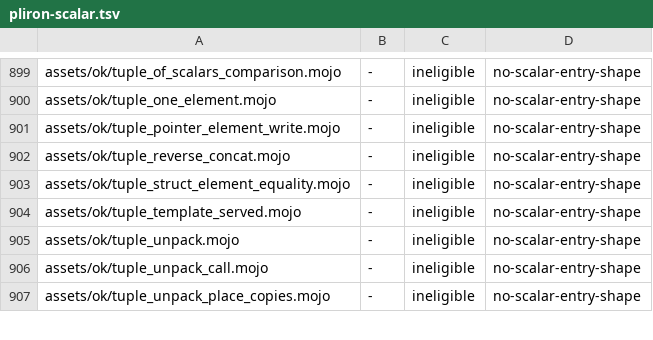
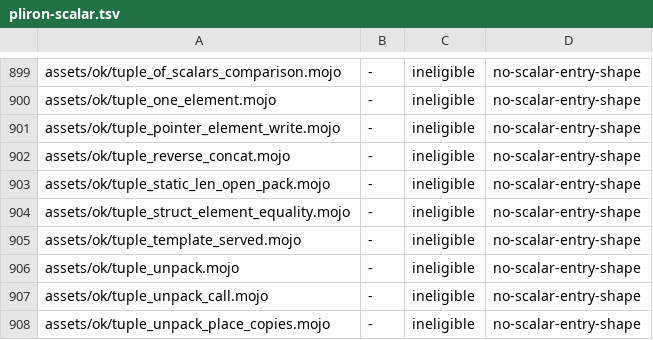
Before and after one commit to bpr/mojito, a TSV file: conformance/pliron-scalar.tsv, drawn as a sheet; only a part is shown, gaps mark what is left out; the diff names each change by its address in the sheet, - before the commit and + after, or states it on an @@ line.

Commit message:
A static call on a `Tuple` type over a pack still open (`Tuple[*Ts].__len__()`) is now pinned by a fixture and closes R347; it has run since `Tuple` became a struct generator. The static call through a type alias the probes found is filed as R603.

```diff
--- a/conformance/pliron-scalar.tsv
+++ b/conformance/pliron-scalar.tsv
+row 903: assets/ok/tuple_static_len_open_pack.mojo | - | ineligible | no-scalar-entry-shape
```
Also changed, not shown: conformance/assets-mojo-rejects.tsv, conformance/pliron-parity.tsv, 5 other files.
